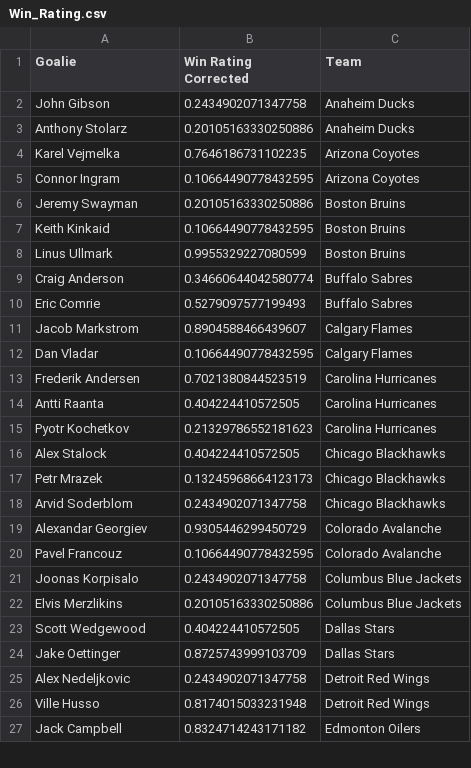
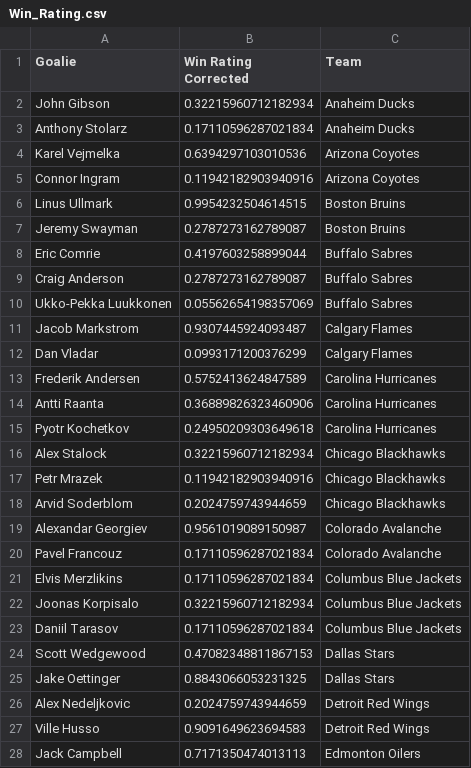
Before and after one commit to bananasfourscale/HockeyRatings, a CSV file: Output_Files/Goalie_Files/Instance_Files/Win_Rating.csv, drawn as a sheet; only a part is shown; the diff covers the shown part only.

```diff
--- a/Output_Files/Goalie_Files/Instance_Files/Win_Rating.csv
+++ b/Output_Files/Goalie_Files/Instance_Files/Win_Rating.csv
@@ -1,27 +1,28 @@
 Goalie	Win Rating Corrected	Team
-John Gibson	0.2434902071347758	Anaheim Ducks
-Anthony Stolarz	0.20105163330250886	Anaheim Ducks
-Karel Vejmelka	0.7646186731102235	Arizona Coyotes
-Connor Ingram	0.10664490778432595	Arizona Coyotes
-Jeremy Swayman	0.20105163330250886	Boston Bruins
-Keith Kinkaid	0.10664490778432595	Boston Bruins
-Linus Ullmark	0.9955329227080599	Boston Bruins
-Craig Anderson	0.34660644042580774	Buffalo Sabres
-Eric Comrie	0.5279097577199493	Buffalo Sabres
-Jacob Markstrom	0.8904588466439607	Calgary Flames
-Dan Vladar	0.10664490778432595	Calgary Flames
-Frederik Andersen	0.7021380844523519	Carolina Hurricanes
-Antti Raanta	0.404224410572505	Carolina Hurricanes
-Pyotr Kochetkov	0.21329786552181623	Carolina Hurricanes
-Alex Stalock	0.404224410572505	Chicago Blackhawks
-Petr Mrazek	0.13245968664123173	Chicago Blackhawks
-Arvid Soderblom	0.2434902071347758	Chicago Blackhawks
-Alexandar Georgiev	0.9305446299450729	Colorado Avalanche
-Pavel Francouz	0.10664490778432595	Colorado Avalanche
-Joonas Korpisalo	0.2434902071347758	Columbus Blue Jackets
-Elvis Merzlikins	0.20105163330250886	Columbus Blue Jackets
-Scott Wedgewood	0.404224410572505	Dallas Stars
-Jake Oettinger	0.8725743999103709	Dallas Stars
-Alex Nedeljkovic	0.2434902071347758	Detroit Red Wings
-Ville Husso	0.8174015033231948	Detroit Red Wings
-Jack Campbell	0.8324714243171182	Edmonton Oilers
+John Gibson	0.32215960712182934	Anaheim Ducks
+Anthony Stolarz	0.17110596287021834	Anaheim Ducks
+Karel Vejmelka	0.6394297103010536	Arizona Coyotes
+Connor Ingram	0.11942182903940916	Arizona Coyotes
+Linus Ullmark	0.9954232504614515	Boston Bruins
+Jeremy Swayman	0.2787273162789087	Boston Bruins
+Eric Comrie	0.4197603258899044	Buffalo Sabres
+Craig Anderson	0.2787273162789087	Buffalo Sabres
+Ukko-Pekka Luukkonen	0.05562654198357069	Buffalo Sabres
+Jacob Markstrom	0.9307445924093487	Calgary Flames
+Dan Vladar	0.0993171200376299	Calgary Flames
+Frederik Andersen	0.5752413624847589	Carolina Hurricanes
+Antti Raanta	0.36889826323460906	Carolina Hurricanes
+Pyotr Kochetkov	0.24950209303649618	Carolina Hurricanes
+Alex Stalock	0.32215960712182934	Chicago Blackhawks
+Petr Mrazek	0.11942182903940916	Chicago Blackhawks
+Arvid Soderblom	0.2024759743944659	Chicago Blackhawks
+Alexandar Georgiev	0.9561019089150987	Colorado Avalanche
+Pavel Francouz	0.17110596287021834	Colorado Avalanche
+Elvis Merzlikins	0.17110596287021834	Columbus Blue Jackets
+Joonas Korpisalo	0.32215960712182934	Columbus Blue Jackets
+Daniil Tarasov	0.17110596287021834	Columbus Blue Jackets
+Scott Wedgewood	0.47082348811867153	Dallas Stars
+Jake Oettinger	0.8843066053231325	Dallas Stars
+Alex Nedeljkovic	0.2024759743944659	Detroit Red Wings
+Ville Husso	0.9091649623694583	Detroit Red Wings
+Jack Campbell	0.7171350474013113	Edmonton Oilers
```
Also changed, not shown: 1 added row, 1 removed row and 43 edited cells elsewhere in this file, Output_Files/Goalie_Files/Instance_Files/Goalie_Total_Rating.csv, Output_Files/Goalie_Files/Instance_Files/Save_Percentage.csv, 19 other files.
